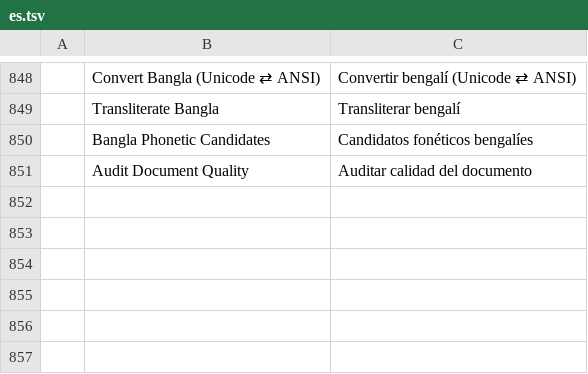
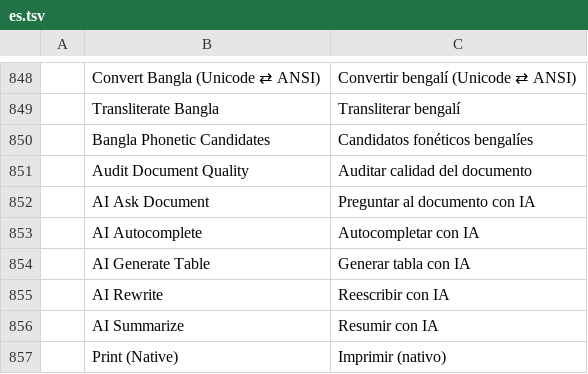
Before and after one commit to rbr48/wordcraft, a TSV file: crates/ui-egui/src/i18n/es.tsv, drawn as a sheet; only a part is shown, gaps mark what is left out.

```diff
--- a/crates/ui-egui/src/i18n/es.tsv
+++ b/crates/ui-egui/src/i18n/es.tsv
@@ -851 +851,7 @@
 	Audit Document Quality	Auditar calidad del documento
+	AI Ask Document	Preguntar al documento con IA
+	AI Autocomplete	Autocompletar con IA
+	AI Generate Table	Generar tabla con IA
+	AI Rewrite	Reescribir con IA
+	AI Summarize	Resumir con IA
+	Print (Native)	Imprimir (nativo)
```
Also changed, not shown: crates/ui-egui/src/i18n/ja.tsv, crates/ui-egui/src/i18n/pt-br.tsv, 17 other files.
